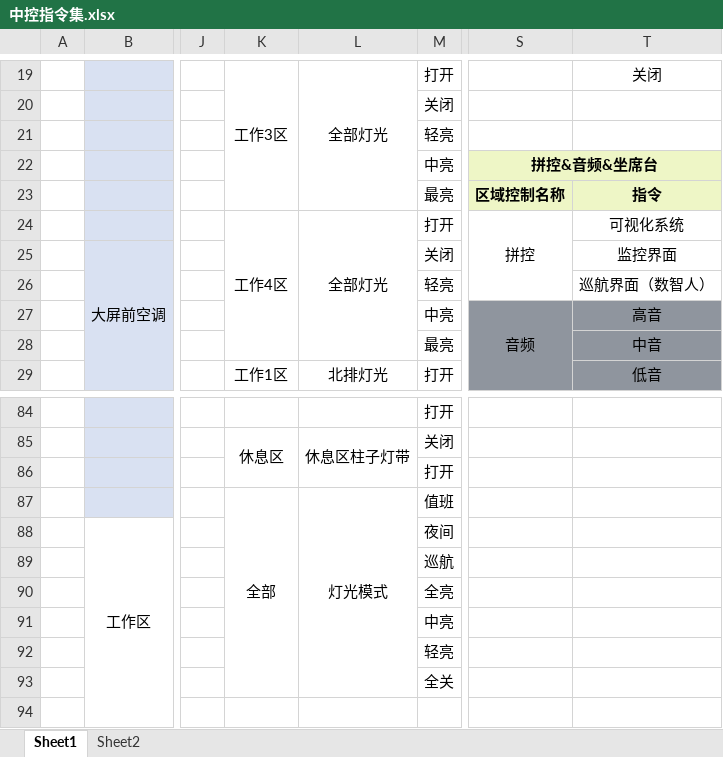
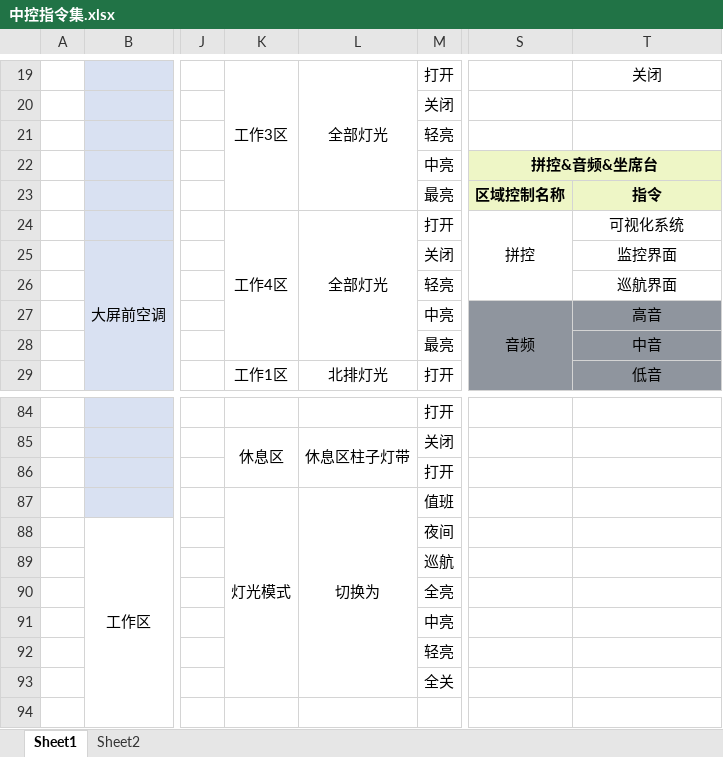
Before and after one commit to misterhou/database, an Excel workbook: src/main/resources/中控指令集.xlsx, sheet Sheet1, drawn as a sheet; only a part is shown, gaps mark what is left out; values as stored, in another font and other column widths than the file's, no borders; the diff names each change by its address in the sheet, - before the commit and + after, or states it on an @@ line.

Commit message:
调整指令描述

```diff
--- a/src/main/resources/中控指令集.xlsx (sheet Sheet1)
+++ b/src/main/resources/中控指令集.xlsx (sheet Sheet1)
-T26: 巡航界面（数智人）
+T26: 巡航界面
-K87: 全部
+K87: 灯光模式
-L87: 灯光模式
+L87: 切换为
```
